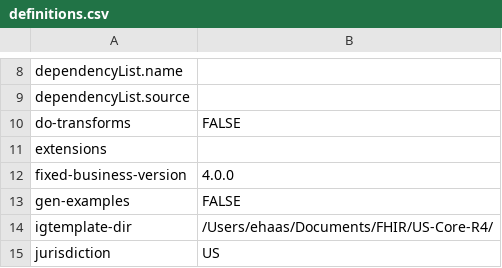
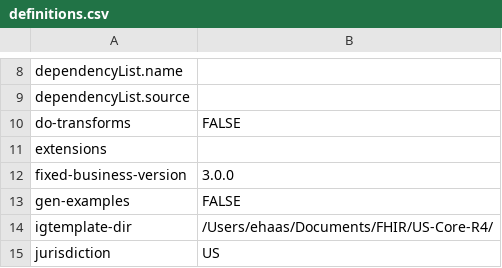
Before and after one commit to HL7/US-Core, a CSV file: definitions.csv, drawn as a sheet; only a part is shown, gaps mark what is left out.

Commit message:
change to version 3.0.0

```diff
--- a/definitions.csv
+++ b/definitions.csv
@@ -11,3 +11,3 @@ do-transforms,FALSE
 extensions,
-fixed-business-version,4.0.0
+fixed-business-version,3.0.0
 gen-examples,FALSE
```
